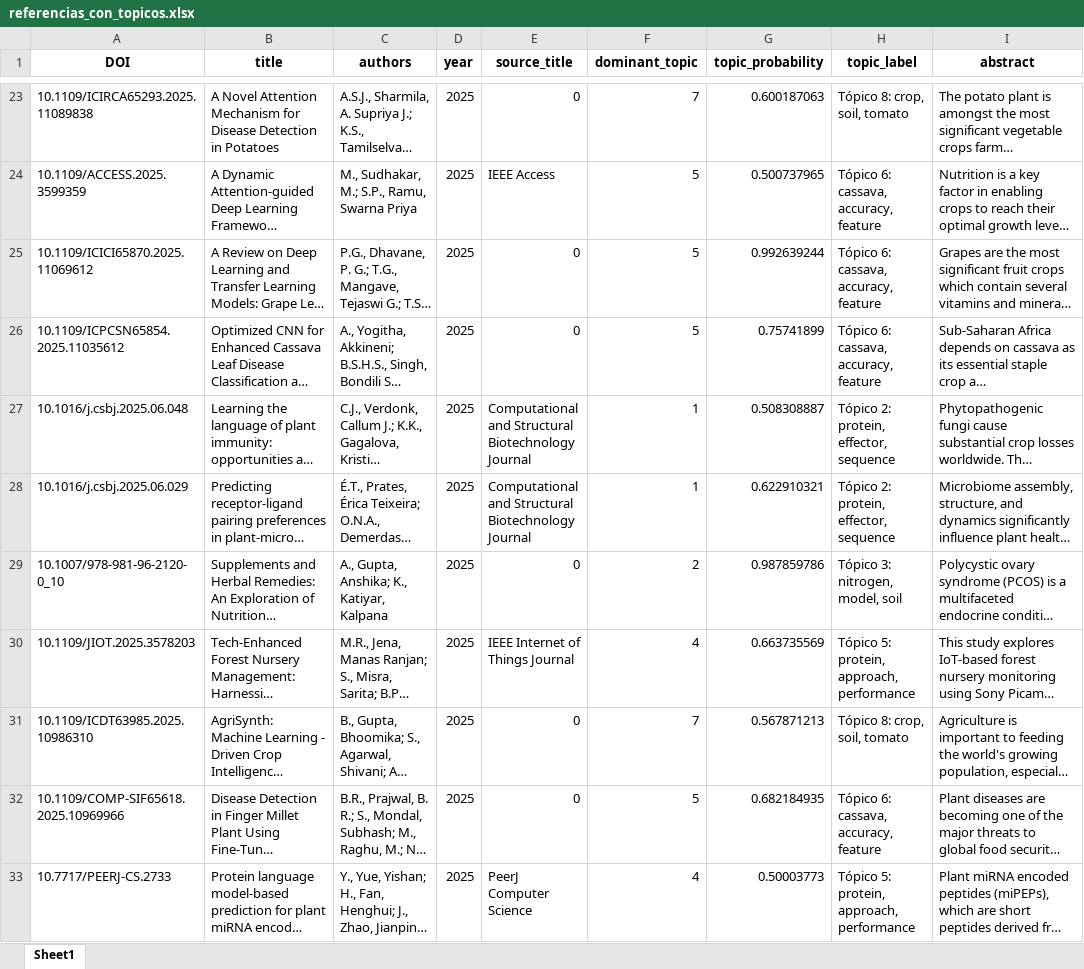
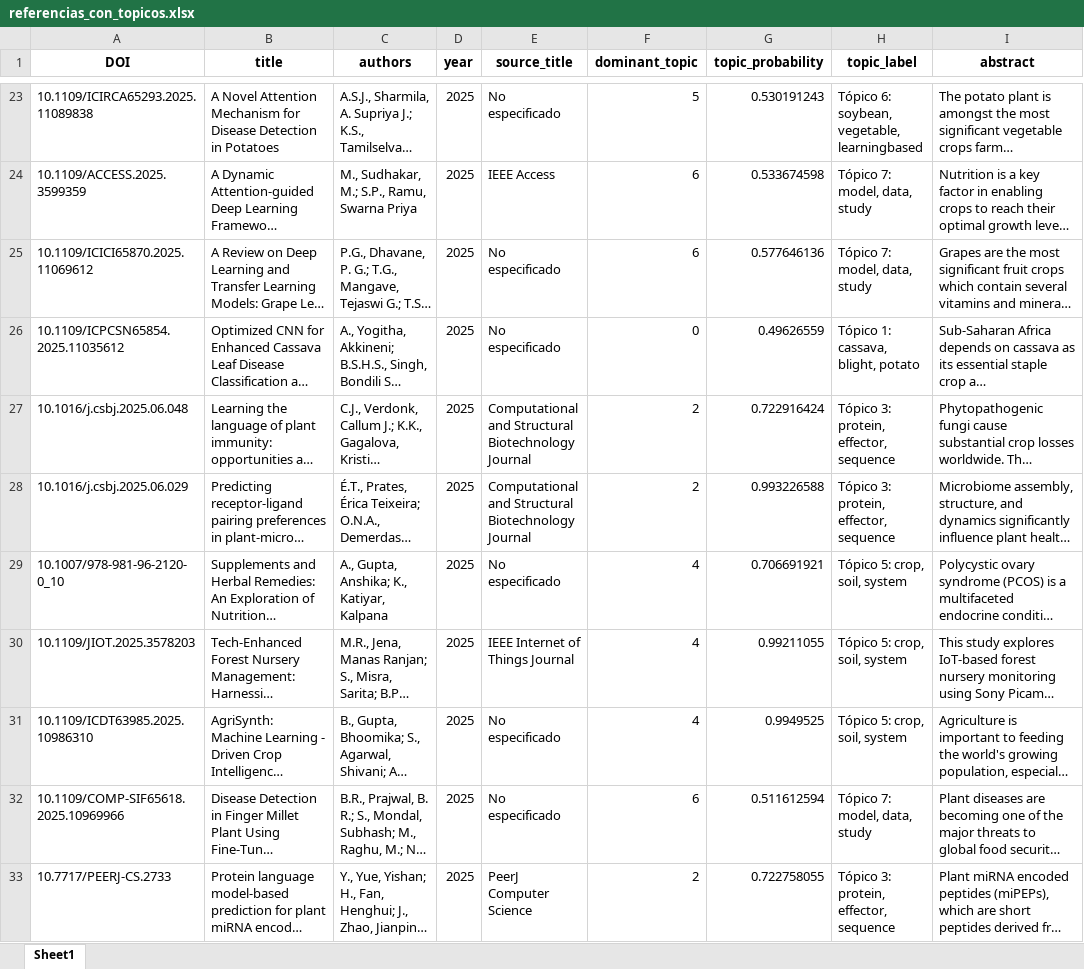
Before and after one commit to aalejoz25/EDA_RSL, an Excel workbook: referencias_con_topicos.xlsx, sheet Sheet1, drawn as a sheet; only a part is shown, gaps mark what is left out; long unchanged cells end in …; values as stored, in another font and other column widths than the file's, no borders; the diff covers the shown part only; the diff names each change by its address in the sheet, - before the commit and + after, or states it on an @@ line.

```diff
--- a/referencias_con_topicos.xlsx (sheet Sheet1)
+++ b/referencias_con_topicos.xlsx (sheet Sheet1)
-E23 (source_title): 0
+E23 (source_title): No especificado
-F23 (dominant_topic): 7
+F23 (dominant_topic): 5
-G23 (topic_probability): 0.600187063
+G23 (topic_probability): 0.530191243
-H23 (topic_label): Tópico 8: crop, soil, tomato
+H23 (topic_label): Tópico 6: soybean, vegetable, learningbased
-F24:F25 (dominant_topic): 5
+F24:F25 (dominant_topic): 6
-G24 (topic_probability): 0.500737965
+G24 (topic_probability): 0.533674598
-H24:H25 (topic_label): Tópico 6: cassava, accuracy, feature
+H24:H25 (topic_label): Tópico 7: model, data, study
-E25:E26 (source_title): 0
+E25:E26 (source_title): No especificado
-G25 (topic_probability): 0.992639244
+G25 (topic_probability): 0.577646136
-F26 (dominant_topic): 5
+F26 (dominant_topic): 0
-G26 (topic_probability): 0.75741899
+G26 (topic_probability): 0.49626559
-H26 (topic_label): Tópico 6: cassava, accuracy, feature
+H26 (topic_label): Tópico 1: cassava, blight, potato
-F27:F28 (dominant_topic): 1
+F27:F28 (dominant_topic): 2
-G27 (topic_probability): 0.508308887
+G27 (topic_probability): 0.722916424
-H27:H28 (topic_label): Tópico 2: protein, effector, sequence
+H27:H28 (topic_label): Tópico 3: protein, effector, sequence
-G28 (topic_probability): 0.622910321
+G28 (topic_probability): 0.993226588
-E29 (source_title): 0
+E29 (source_title): No especificado
-F29 (dominant_topic): 2
+F29 (dominant_topic): 4
-G29 (topic_probability): 0.987859786
+G29 (topic_probability): 0.706691921
-H29 (topic_label): Tópico 3: nitrogen, model, soil
+H29 (topic_label): Tópico 5: crop, soil, system
-G30 (topic_probability): 0.663735569
+G30 (topic_probability): 0.99211055
-H30 (topic_label): Tópico 5: protein, approach, performance
+H30 (topic_label): Tópico 5: crop, soil, system
-E31:E32 (source_title): 0
+E31:E32 (source_title): No especificado
-F31 (dominant_topic): 7
+F31 (dominant_topic): 4
-G31 (topic_probability): 0.567871213
+G31 (topic_probability): 0.9949525
-H31 (topic_label): Tópico 8: crop, soil, tomato
+H31 (topic_label): Tópico 5: crop, soil, system
-F32 (dominant_topic): 5
+F32 (dominant_topic): 6
-G32 (topic_probability): 0.682184935
+G32 (topic_probability): 0.511612594
-H32 (topic_label): Tópico 6: cassava, accuracy, feature
+H32 (topic_label): Tópico 7: model, data, study
-F33 (dominant_topic): 4
+F33 (dominant_topic): 2
-G33 (topic_probability): 0.50003773
+G33 (topic_probability): 0.722758055
-H33 (topic_label): Tópico 5: protein, approach, performance
+H33 (topic_label): Tópico 3: protein, effector, sequence
```
Also changed, not shown: 17 added rows, 20 removed rows and 453 edited cells elsewhere in this sheet, 9 other files.
